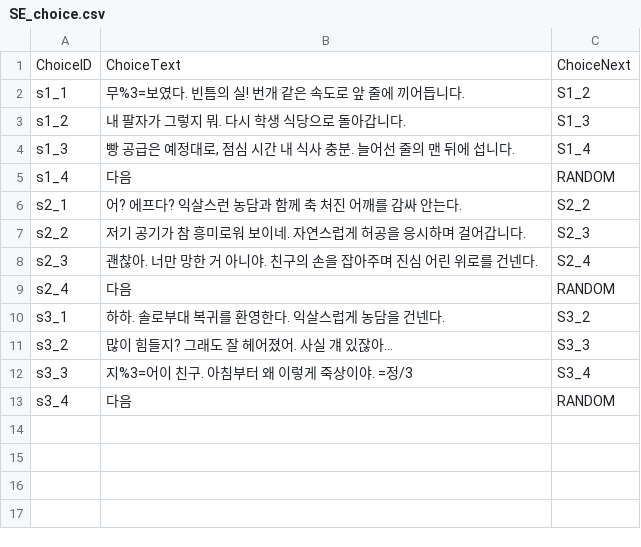
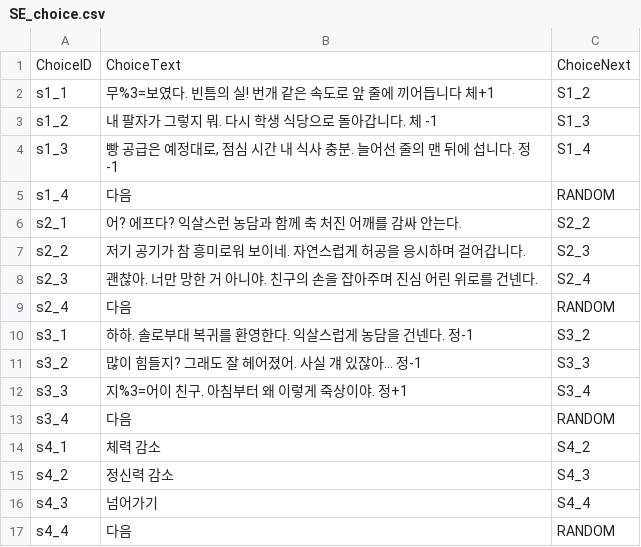
Before and after one commit to SHT4196/Academia, a CSV file: Assets/Resources/SE_choice.csv, drawn as a sheet.

```diff
--- a/Assets/Resources/SE_choice.csv
+++ b/Assets/Resources/SE_choice.csv
@@ -1,5 +1,5 @@
 ChoiceID,ChoiceText,ChoiceNext
-s1_1,무%3=보였다. 빈틈의 실! 번개 같은 속도로 앞 줄에 끼어듭니다.,S1_2
-s1_2,내 팔자가 그렇지 뭐. 다시 학생 식당으로 돌아갑니다.,S1_3
-s1_3,"빵 공급은 예정대로, 점심 시간 내 식사 충분. 늘어선 줄의 맨 뒤에 섭니다.",S1_4
+s1_1,무%3=보였다. 빈틈의 실! 번개 같은 속도로 앞 줄에 끼어듭니다 체+1,S1_2
+s1_2,내 팔자가 그렇지 뭐. 다시 학생 식당으로 돌아갑니다. 체 -1,S1_3
+s1_3,"빵 공급은 예정대로, 점심 시간 내 식사 충분. 늘어선 줄의 맨 뒤에 섭니다. 정 -1",S1_4
 s1_4,다음,RANDOM
@@ -9,5 +9,9 @@ s2_3,괜찮아. 너만 망한 거 아니야. 친구의 손을 잡아주며 진
 s2_4,다음,RANDOM
-s3_1,하하. 솔로부대 복귀를 환영한다. 익살스럽게 농담을 건넨다.,S3_2
-s3_2,많이 힘들지? 그래도 잘 헤어졌어. 사실 걔 있잖아…,S3_3
-s3_3,지%3=어이 친구. 아침부터 왜 이렇게 죽상이야. =정/3,S3_4
+s3_1,하하. 솔로부대 복귀를 환영한다. 익살스럽게 농담을 건넨다. 정-1,S3_2
+s3_2,많이 힘들지? 그래도 잘 헤어졌어. 사실 걔 있잖아… 정-1,S3_3
+s3_3,지%3=어이 친구. 아침부터 왜 이렇게 죽상이야. 정+1,S3_4
 s3_4,다음,RANDOM
+s4_1,체력 감소,S4_2
+s4_2,정신력 감소,S4_3
+s4_3,넘어가기,S4_4
+s4_4,다음,RANDOM
```
Also changed, not shown: Assets/Resources/ME_choice.csv, Assets/Resources/SE.CSV, 1 other file.
